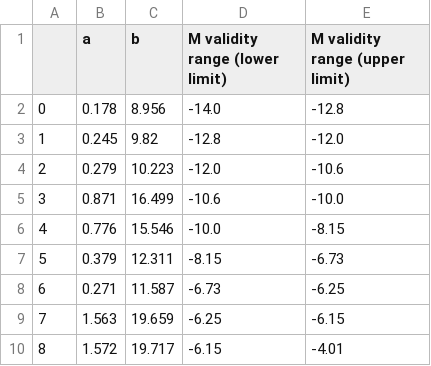
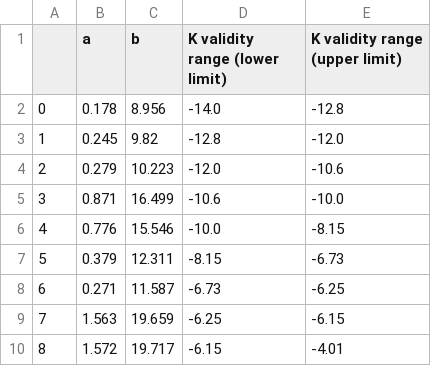
Before and after one commit to Mahdi-Abdollahii/NGC_5128, a CSV file: Data_Relations/Mag_Age_relation_data_prime_Yi.csv, drawn as a sheet.

Commit message:
Update Mag_Age_relation_data_prime_Yi.csv

```diff
--- a/Data_Relations/Mag_Age_relation_data_prime_Yi.csv
+++ b/Data_Relations/Mag_Age_relation_data_prime_Yi.csv
@@ -1,2 +1,2 @@
-,a,b,M validity range (lower limit),M validity range (upper limit)
+,a,b,K validity range (lower limit),K validity range (upper limit)
 0,0.178,8.956,-14.0,-12.8
```
